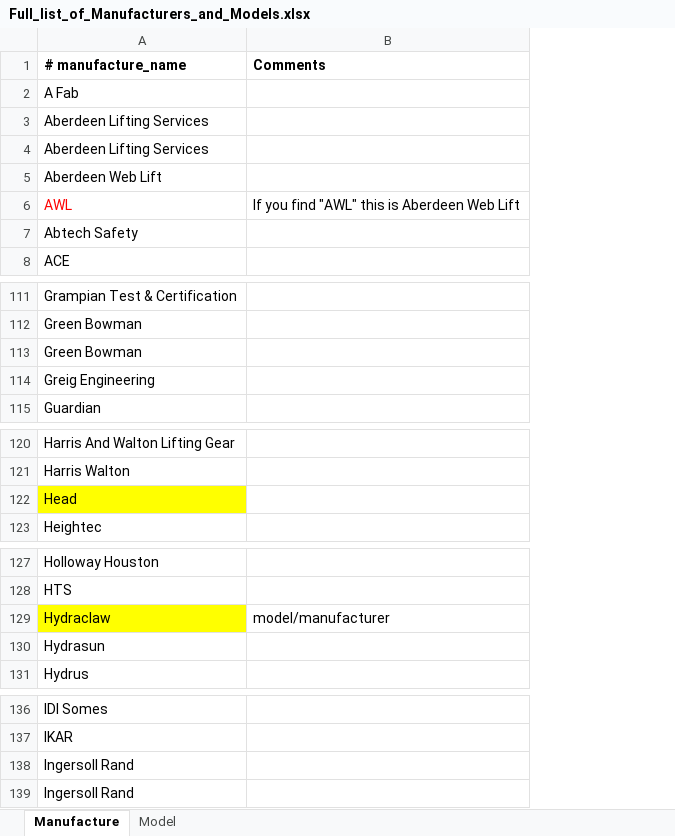
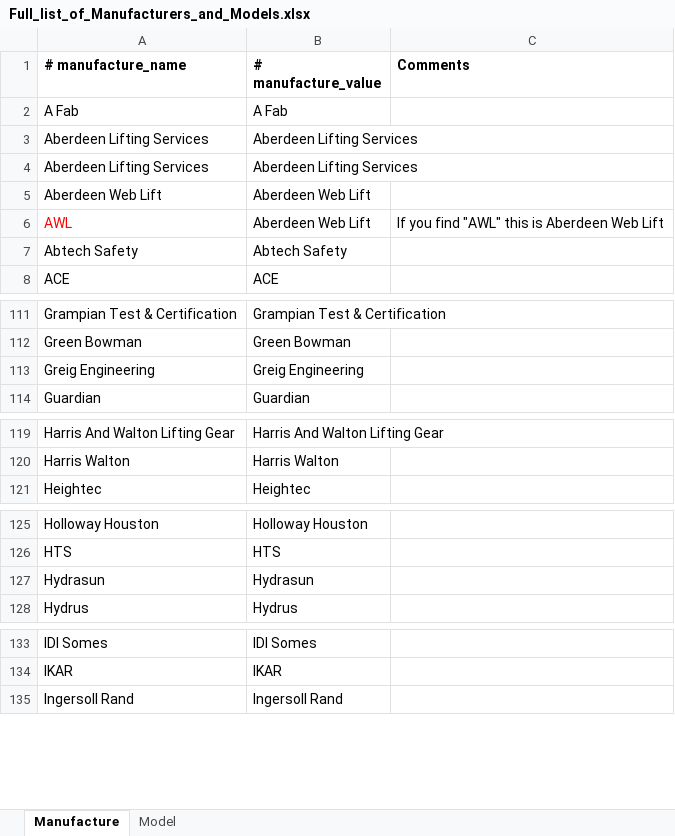
Before and after one commit to t09Simi/pdf_text_extraction, an Excel workbook: database/Full_list_of_Manufacturers_and_Models.xlsx, sheet Manufacture, drawn as a sheet; only a part is shown, gaps mark what is left out; values as stored, in another font and other column widths than the file's, no borders; removed rows and columns are numbered as before the commit, all else as after; the diff covers the shown part only; the diff names each change by its address in the sheet, - before the commit and + after, or states it on an @@ line.

Commit message:
Excel file format updated. Implementation of error handling. New excel file added. manufacture excel file updated

```diff
--- a/database/Full_list_of_Manufacturers_and_Models.xlsx (sheet Manufacture)
+++ b/database/Full_list_of_Manufacturers_and_Models.xlsx (sheet Manufacture)
+column B (# manufacture_value), rows 2-8: A Fab | Aberdeen Lifting Services | Aberdeen Lifting Services | Aberdeen Web Lift | Aberdeen Web Lift | Abtech Safety | ACE; rows 111-114: Grampian Test & Certification | Green Bowman | Greig Engineering | Guardian; rows 119-121: Harris And Walton Lifting Gear | Harris Walton | Heightec; rows 125-128: Holloway Houston | HTS | Hydrasun | Hydrus; rows 133-135: IDI Somes | IKAR | Ingersoll Rand
-row 113: Green Bowman
-row 122: Head
-row 129: Hydraclaw | model/manufacturer
-row 138: Ingersoll Rand
```
Also changed, not shown: 2 removed rows elsewhere in this sheet, 4 other files.
